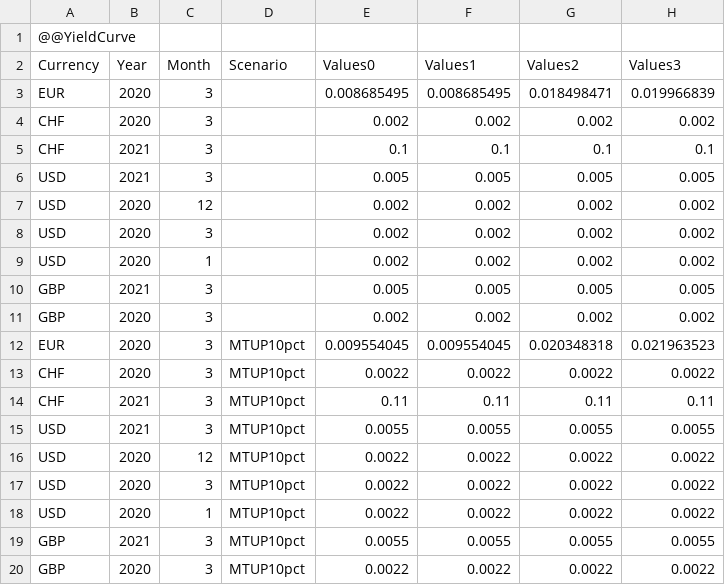
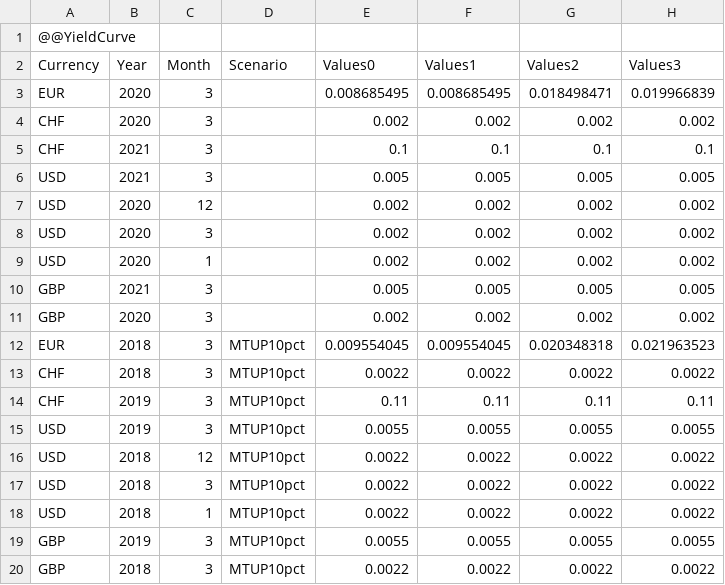
Before and after one commit to Systemorph/IFRS17CalculationEngine, a CSV file: full-ifrs17-template/Files/Parameters/YieldCurveScenario.csv, drawn as a sheet.

Commit message:
importer for yieldcurve improved

```diff
--- a/full-ifrs17-template/Files/Parameters/YieldCurveScenario.csv
+++ b/full-ifrs17-template/Files/Parameters/YieldCurveScenario.csv
@@ -11,10 +11,10 @@ GBP,2021,3,,0.005,0.005,0.005,0.005,,,
 GBP,2020,3,,0.002,0.002,0.002,0.002,,,
-EUR,2020,3,MTUP10pct,0.009554045,0.009554045,0.020348318,0.021963523,,,
-CHF,2020,3,MTUP10pct,0.0022,0.0022,0.0022,0.0022,,,
-CHF,2021,3,MTUP10pct,0.11,0.11,0.11,0.11,,,
-USD,2021,3,MTUP10pct,0.0055,0.0055,0.0055,0.0055,,,
-USD,2020,12,MTUP10pct,0.0022,0.0022,0.0022,0.0022,,,
-USD,2020,3,MTUP10pct,0.0022,0.0022,0.0022,0.0022,,,
-USD,2020,1,MTUP10pct,0.0022,0.0022,0.0022,0.0022,,,
-GBP,2021,3,MTUP10pct,0.0055,0.0055,0.0055,0.0055,,,
-GBP,2020,3,MTUP10pct,0.0022,0.0022,0.0022,0.0022,,,
+EUR,2018,3,MTUP10pct,0.009554045,0.009554045,0.020348318,0.021963523,,,
+CHF,2018,3,MTUP10pct,0.0022,0.0022,0.0022,0.0022,,,
+CHF,2019,3,MTUP10pct,0.11,0.11,0.11,0.11,,,
+USD,2019,3,MTUP10pct,0.0055,0.0055,0.0055,0.0055,,,
+USD,2018,12,MTUP10pct,0.0022,0.0022,0.0022,0.0022,,,
+USD,2018,3,MTUP10pct,0.0022,0.0022,0.0022,0.0022,,,
+USD,2018,1,MTUP10pct,0.0022,0.0022,0.0022,0.0022,,,
+GBP,2019,3,MTUP10pct,0.0055,0.0055,0.0055,0.0055,,,
+GBP,2018,3,MTUP10pct,0.0022,0.0022,0.0022,0.0022,,,
```
Also changed, not shown: 5 other files.
